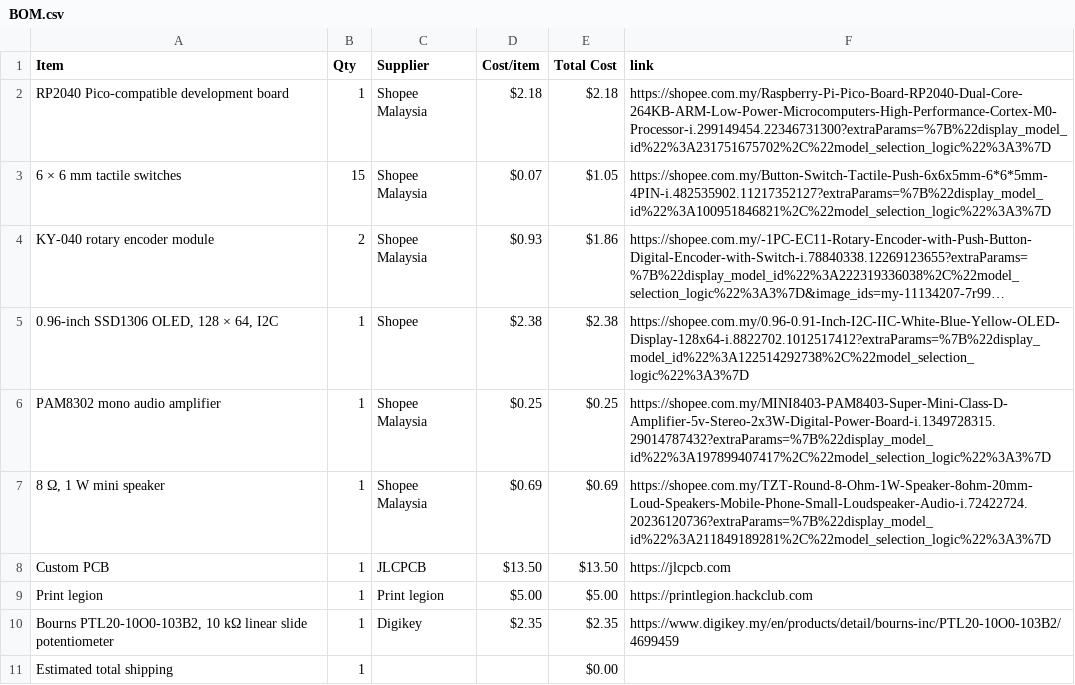
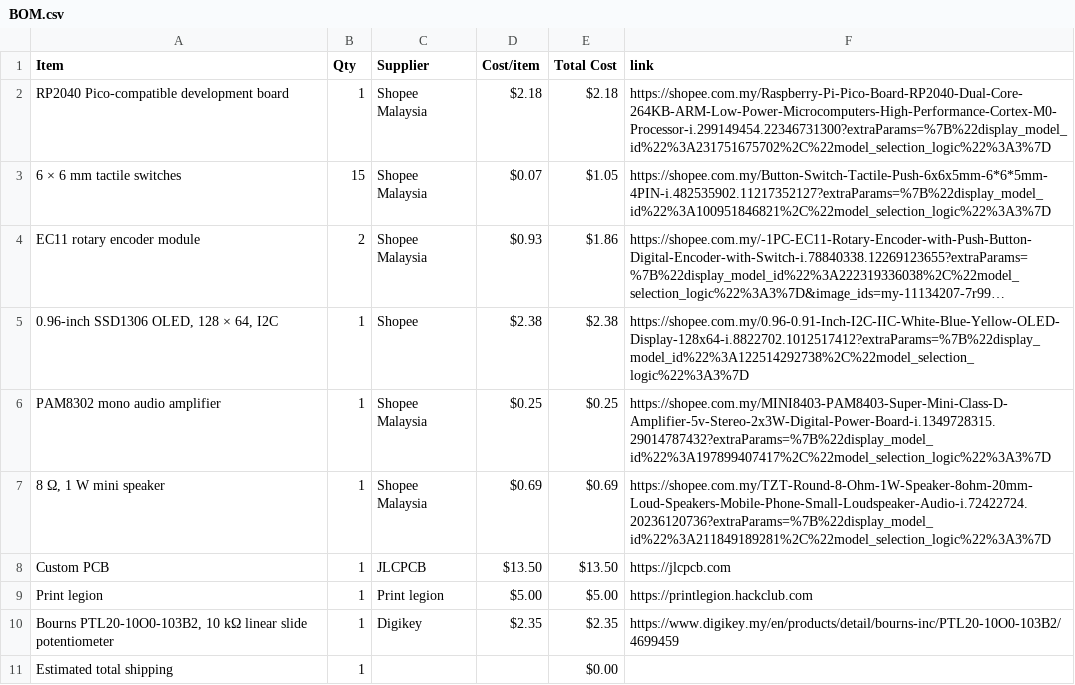
Before and after one commit to JH-2108/Custom-Audio-Synthesizer, a CSV file: BOM.csv, drawn as a sheet; long unchanged cells end in …; the diff names each change by its address in the sheet, - before the commit and + after, or states it on an @@ line.

Commit message:
Sync Custom audio synthesizer from Half Life

```diff
--- a/BOM.csv
+++ b/BOM.csv
-A4 (Item): KY-040 rotary encoder module
+A4 (Item): EC11 rotary encoder module
```
